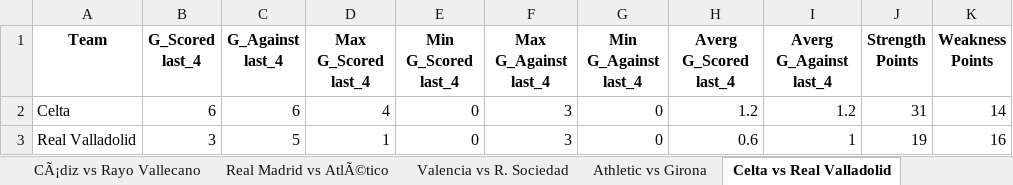
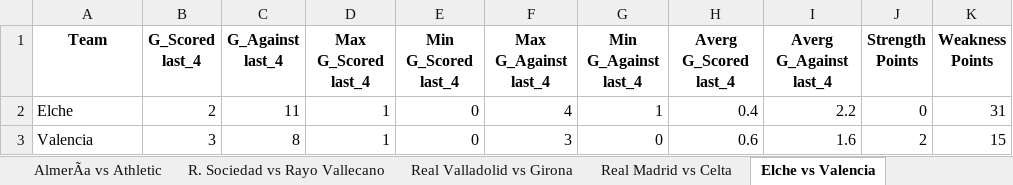
Before and after one commit to DomKiwi/Bets, an Excel workbook: Output Primera Division.xlsx, sheet Elche vs Valencia, drawn as a sheet; values as stored, in another font and other column widths than the file's, no borders; charts and pictures not drawn; removed rows and columns are numbered as before the commit, all else as after; the diff names each change by its address in the sheet, - before the commit and + after, or states it on an @@ line.

```diff
--- a/Output Primera Division.xlsx (sheet Elche vs Valencia)
+++ b/Output Primera Division.xlsx (sheet Elche vs Valencia)
-sheet tab: CÃ¡diz vs Rayo Vallecano
+sheet tab: AlmerÃa vs Athletic
-sheet tab: Real Madrid vs AtlÃ©tico
+sheet tab: R. Sociedad vs Rayo Vallecano
-sheet tab: Valencia vs R. Sociedad
+sheet tab: Real Valladolid vs Girona
-sheet tab: Athletic vs Girona
+sheet tab: Real Madrid vs Celta
-sheet tab: Celta vs Real Valladolid
+sheet tab: Elche vs Valencia
-row 2: Celta | 6 | 6 | 4 | 0 | 3 | 0 | 1.2 | 1.2 | 31 | 14
+row 2: Elche | 2 | 11 | 1 | 0 | 4 | 1 | 0.4 | 2.2 | 0 | 31
-A3 (Team): Real Valladolid
+A3 (Team): Valencia
-C3 (G_Against last_4): 5
+C3 (G_Against last_4): 8
-I3 (Averg G_Against last_4): 1
+I3 (Averg G_Against last_4): 1.6
-J3 (Strength Points): 19
+J3 (Strength Points): 2
-K3 (Weakness Points): 16
+K3 (Weakness Points): 15
```
Also changed, not shown: sheet Data Raw Primera, sheet Osasuna vs Real Betis, sheet R. Sociedad vs Rayo Vallecano, sheet Mallorca vs Getafe, sheet AlmerÃa vs Athletic, sheet Real Madrid vs Celta, 4 more sheets, other sheet tabs, charts or pictures, Output Liga Femenina.xlsx, Output Segunda Division.xlsx, 10 other files.
